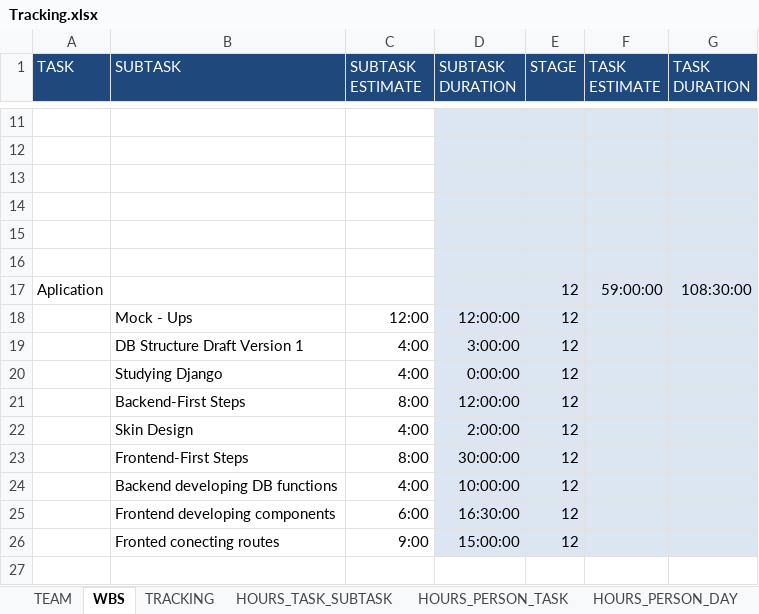
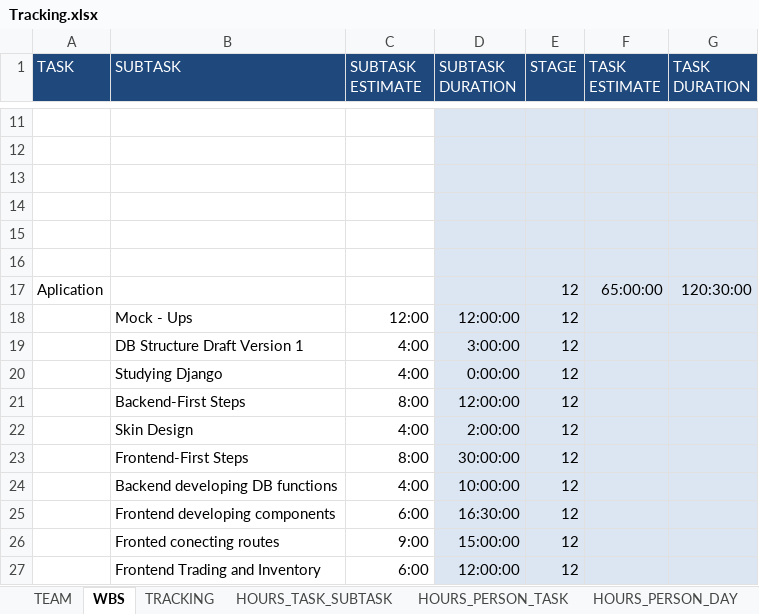
Before and after one commit to Ballingo/Drafts-Ballingo, an Excel workbook: Tracking.xlsx, sheet WBS, drawn as a sheet; only a part is shown, gaps mark what is left out; values as stored, in another font and other column widths than the file's, no borders; the diff names each change by its address in the sheet, - before the commit and + after, or states it on an @@ line.

```diff
--- a/Tracking.xlsx (sheet WBS)
+++ b/Tracking.xlsx (sheet WBS)
-F17 (TASK ESTIMATE): 59:00:00
+F17 (TASK ESTIMATE): 65:00:00
-G17 (TASK DURATION): 108:30:00
+G17 (TASK DURATION): 120:30:00
+row 27:  | Frontend Trading and Inventory | 6:00 | 12:00:00 | 12
```
Also changed, not shown: sheet TRACKING, sheet HOURS_PERSON_DAY, sheet HOURS_PERSON_TASK, sheet HOURS_TASK_SUBTASK, charts or pictures.
